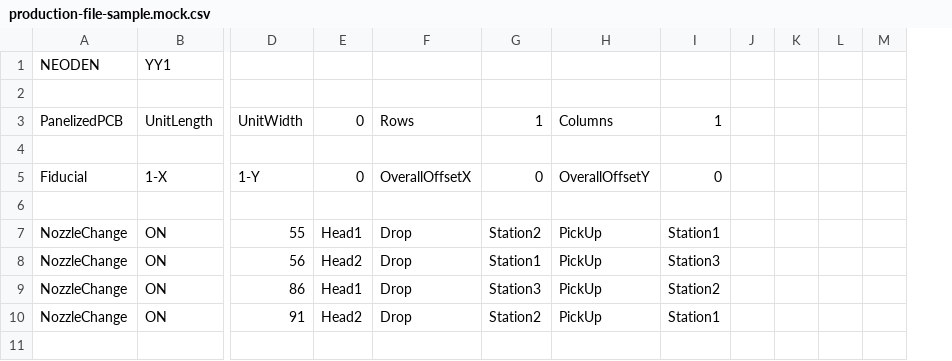
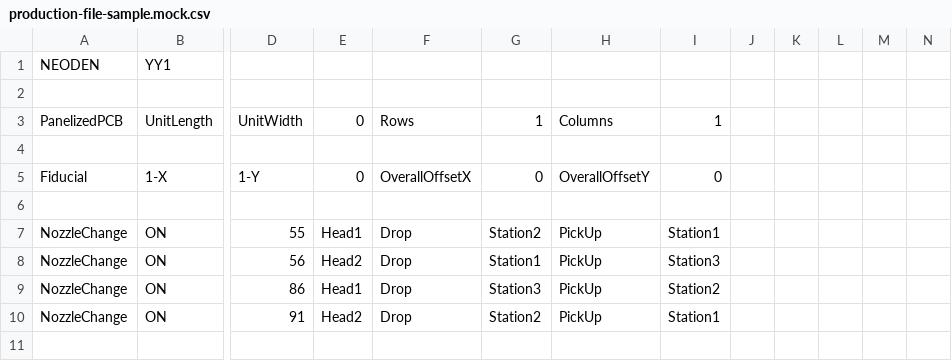
Before and after one commit to chris-c-mankin/assembly-machine, a CSV file: src/app/parsers/production-file/__mocks__/production-file-sample.mock.csv, drawn as a sheet; only a part is shown, gaps mark what is left out; the diff names each change by its address in the sheet, - before the commit and + after, or states it on an @@ line.

```diff
--- a/src/app/parsers/production-file/__mocks__/production-file-sample.mock.csv
+++ b/src/app/parsers/production-file/__mocks__/production-file-sample.mock.csv
+column N, empty
```
Also changed, not shown: 3 other files.
